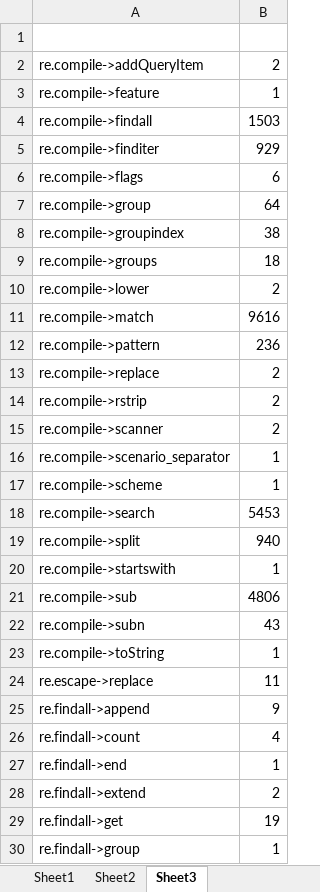
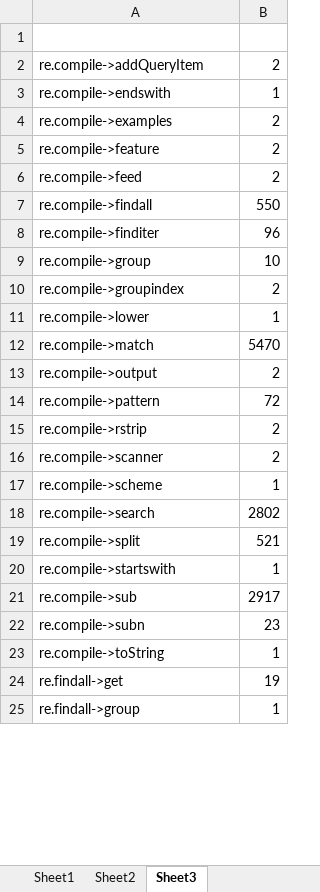
Before and after one commit to Mondego/pyreco, an Excel workbook: frequency.xlsx, sheet Sheet3, drawn as a sheet; only a part is shown; values as stored, in another font and other column widths than the file's, no borders; removed rows and columns are numbered as before the commit, all else as after; the diff covers the shown part only; the diff names each change by its address in the sheet, - before the commit and + after, or states it on an @@ line.

Commit message:
new run

```diff
--- a/frequency.xlsx (sheet Sheet3)
+++ b/frequency.xlsx (sheet Sheet3)
+row 3: re.compile->endswith | 1
+row 4: re.compile->examples | 2
-B5: 1
+B5: 2
+row 6: re.compile->feed | 2
-B7: 1503
+B7: 550
-B8: 929
+B8: 96
-row 6: re.compile->flags | 6
-B9: 64
+B9: 10
-B10: 38
+B10: 2
-row 9: re.compile->groups | 18
-B11: 2
+B11: 1
-B12: 9616
+B12: 5470
+row 13: re.compile->output | 2
-B14: 236
+B14: 72
-row 13: re.compile->replace | 2
-row 16: re.compile->scenario_separator | 1
-B18: 5453
+B18: 2802
-B19: 940
+B19: 521
-B21: 4806
+B21: 2917
-B22: 43
+B22: 23
-row 24: re.escape->replace | 11
-row 25: re.findall->append | 9
-row 26: re.findall->count | 4
-row 27: re.findall->end | 1
-row 28: re.findall->extend | 2
```
Also changed, not shown: 5 added rows, 42 removed rows and 31 edited cells elsewhere in this sheet.
